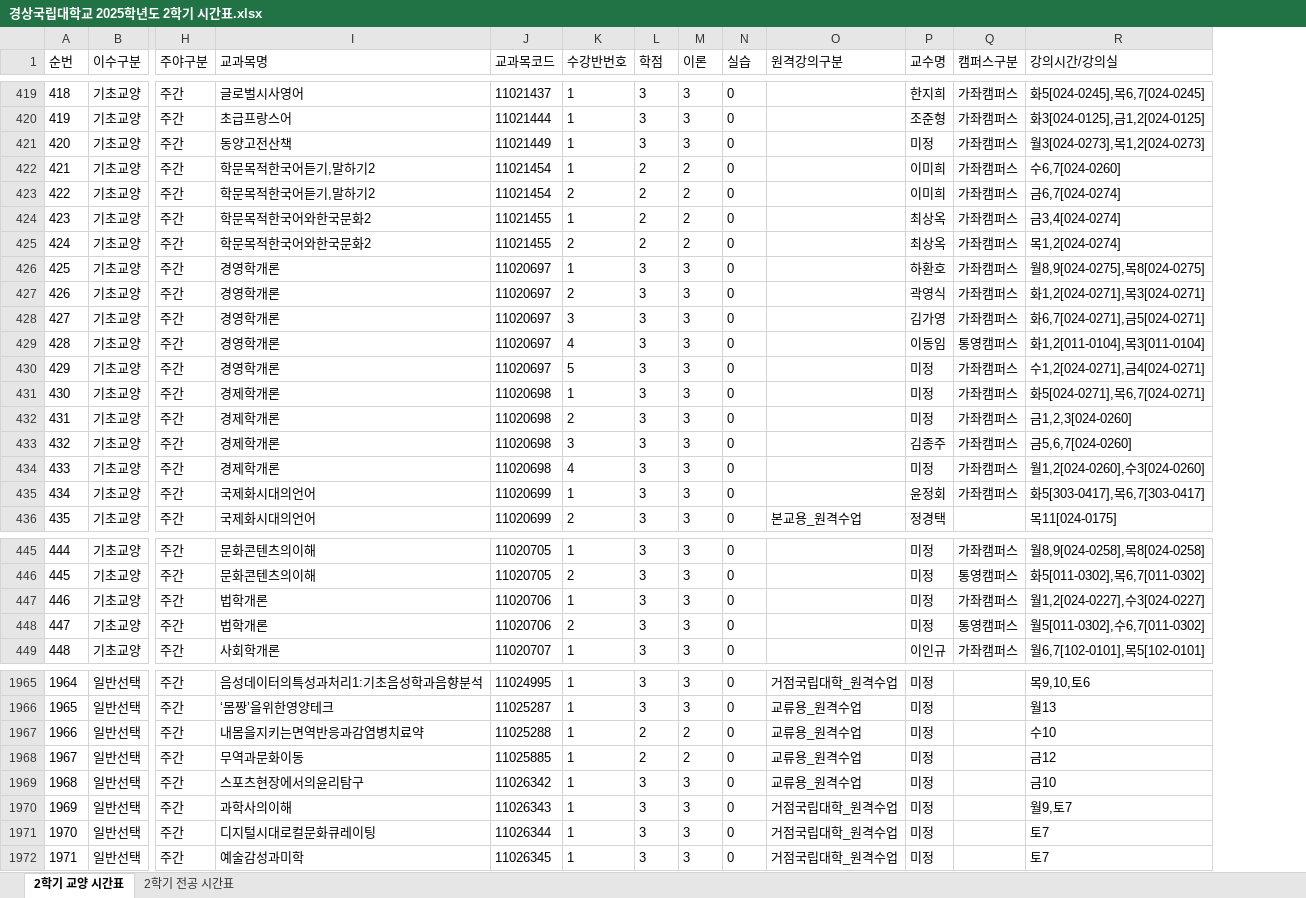
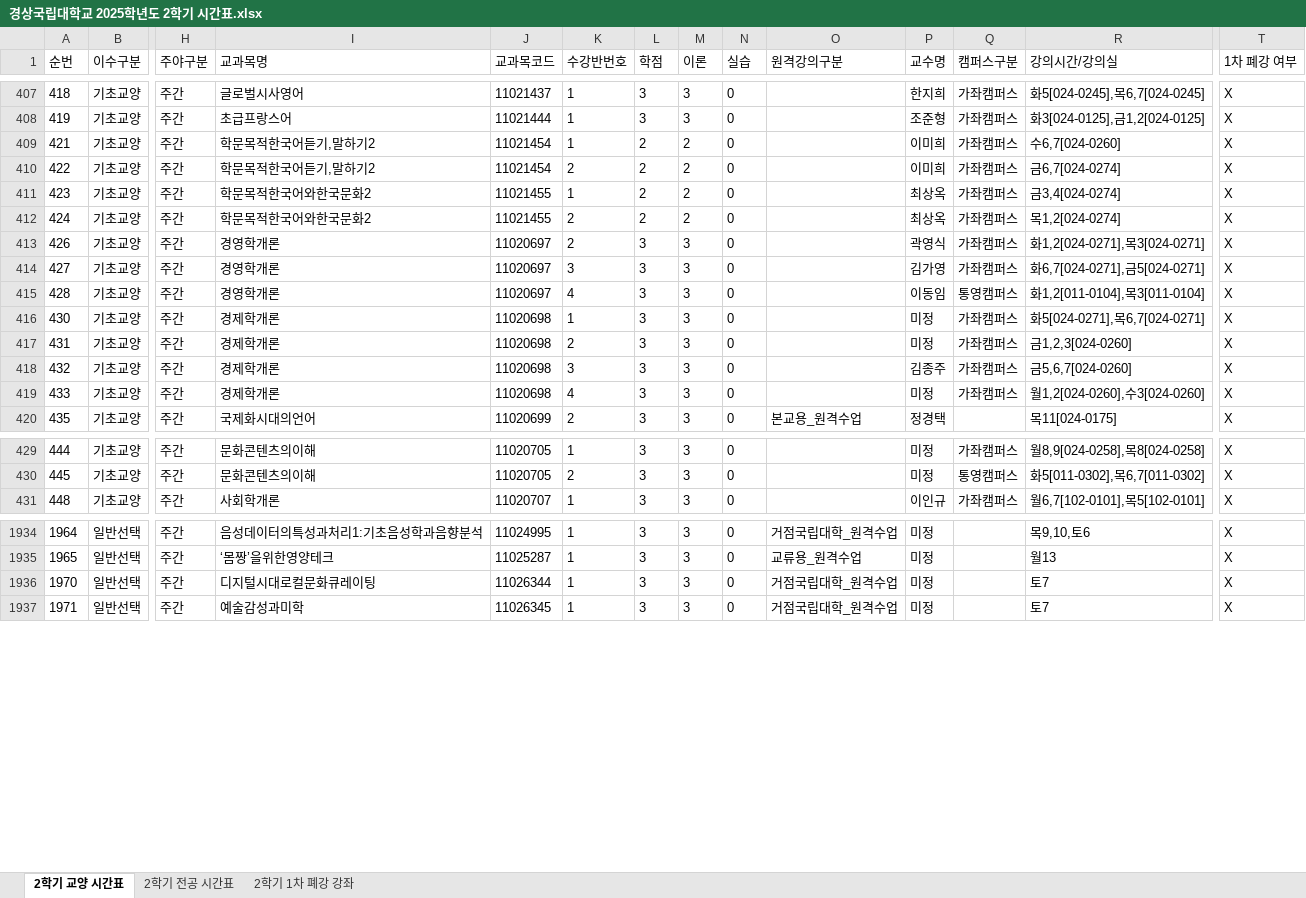
Before and after one commit to youngchaurachacha/gnu-timetable, an Excel workbook: 경상국립대학교 2025학년도 2학기 시간표.xlsx, sheet 2학기 교양 시간표, drawn as a sheet; only a part is shown, gaps mark what is left out; values as stored, in another font and other column widths than the file's, no borders; table styles not drawn; removed rows and columns are numbered as before the commit, all else as after; rows hold the shown columns only; the diff covers the shown part only; the diff names each change by its address in the sheet, - before the commit and + after, or states it on an @@ line.

```diff
--- a/경상국립대학교 2025학년도 2학기 시간표.xlsx (sheet 2학기 교양 시간표)
+++ b/경상국립대학교 2025학년도 2학기 시간표.xlsx (sheet 2학기 교양 시간표)
+sheet tab: 2학기 1차 폐강 강좌
+column T (1차 폐강 여부), rows 407-420: all X; rows 429-431: all X; rows 1934-1937: all X
-row 421: 420 | 기초교양 | 주간 | 동양고전산책 | 11021449 | 1 | 3 | 3 | 0 |  | 미정 | 가좌캠퍼스 | 월3[024-0273],목1,2[024-0273]
-row 426: 425 | 기초교양 | 주간 | 경영학개론 | 11020697 | 1 | 3 | 3 | 0 |  | 하환호 | 가좌캠퍼스 | 월8,9[024-0275],목8[024-0275]
-row 430: 429 | 기초교양 | 주간 | 경영학개론 | 11020697 | 5 | 3 | 3 | 0 |  | 미정 | 가좌캠퍼스 | 수1,2[024-0271],금4[024-0271]
-row 435: 434 | 기초교양 | 주간 | 국제화시대의언어 | 11020699 | 1 | 3 | 3 | 0 |  | 윤정회 | 가좌캠퍼스 | 화5[303-0417],목6,7[303-0417]
-row 447: 446 | 기초교양 | 주간 | 법학개론 | 11020706 | 1 | 3 | 3 | 0 |  | 미정 | 가좌캠퍼스 | 월1,2[024-0227],수3[024-0227]
-row 448: 447 | 기초교양 | 주간 | 법학개론 | 11020706 | 2 | 3 | 3 | 0 |  | 미정 | 통영캠퍼스 | 월5[011-0302],수6,7[011-0302]
-row 1967: 1966 | 일반선택 | 주간 | 내몸을지키는면역반응과감염병치료약 | 11025288 | 1 | 2 | 2 | 0 | 교류용_원격수업 | 미정 |  | 수10
-row 1968: 1967 | 일반선택 | 주간 | 무역과문화이동 | 11025885 | 1 | 2 | 2 | 0 | 교류용_원격수업 | 미정 |  | 금12
-row 1969: 1968 | 일반선택 | 주간 | 스포츠현장에서의윤리탐구 | 11026342 | 1 | 3 | 3 | 0 | 교류용_원격수업 | 미정 |  | 금10
-row 1970: 1969 | 일반선택 | 주간 | 과학사의이해 | 11026343 | 1 | 3 | 3 | 0 | 거점국립대학_원격수업 | 미정 |  | 월9,토7
```
Also changed, not shown: 25 removed rows elsewhere in this sheet, sheet 2학기 전공 시간표.
